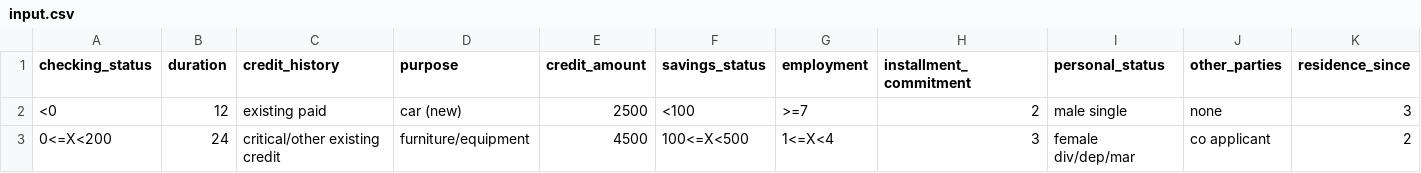
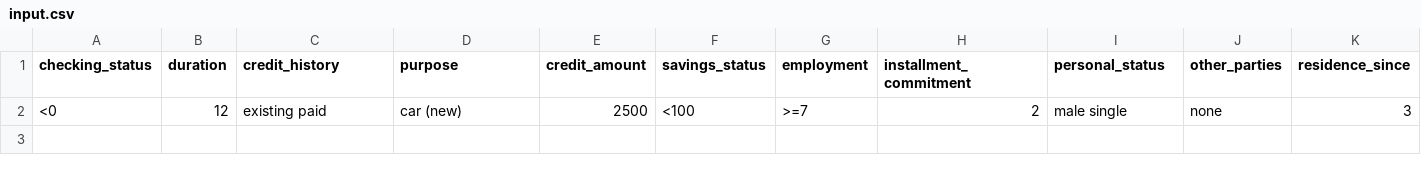
Before and after one commit to prarahul/clear-credit-score, a CSV file: input.csv, drawn as a sheet; only a part is shown; rows hold the shown columns only; the diff names each change by its address in the sheet, - before the commit and + after, or states it on an @@ line.

```diff
--- a/input.csv
+++ b/input.csv
-row 3: 0<=X<200 | 24 | critical/other existing credit | furniture/equipment | 4500 | 100<=X<500 | 1<=X<4 | 3 | female div/dep/mar | co applicant | 2
```
Also changed, not shown: output_with_scores.csv, 4 other files.
